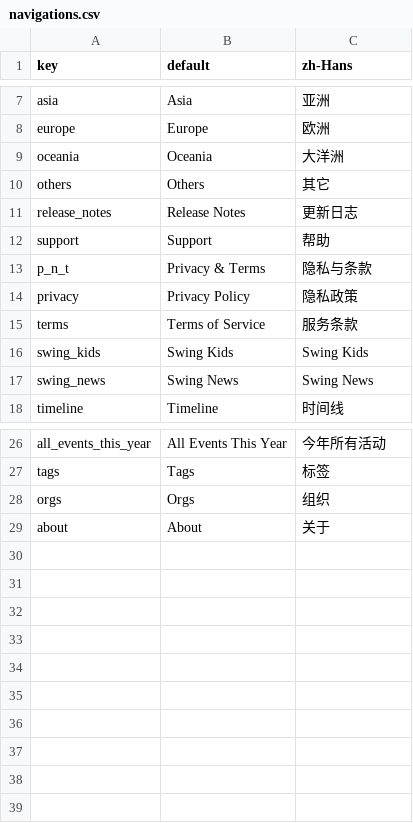
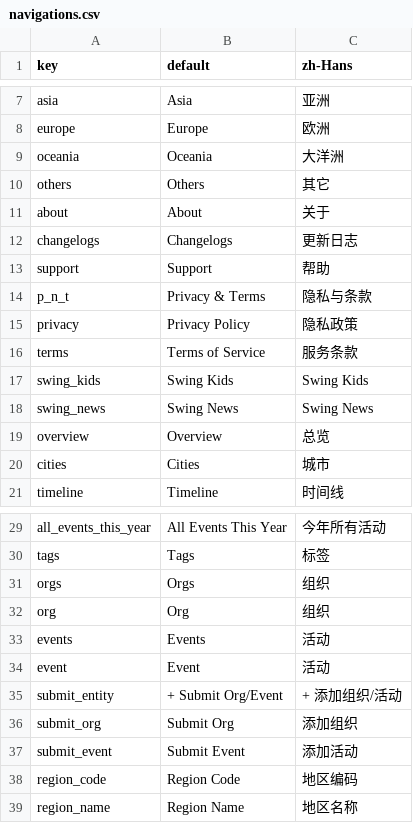
Before and after one commit to swingdance/localizations, a CSV file: navigations.csv, drawn as a sheet; only a part is shown, gaps mark what is left out.

```diff
--- a/navigations.csv
+++ b/navigations.csv
@@ -10,3 +10,4 @@ oceania,Oceania,大洋洲
 others,Others,其它
-release_notes,Release Notes,更新日志
+about,About,关于
+changelogs,Changelogs,更新日志
 support,Support,帮助
@@ -17,2 +18,4 @@ swing_kids,Swing Kids,Swing Kids
 swing_news,Swing News,Swing News
+overview,Overview,总览
+cities,Cities,城市
 timeline,Timeline,时间线
@@ -28,2 +31,9 @@ tags,Tags,标签
 orgs,Orgs,组织
-about,About,关于
+org,Org,组织
+events,Events,活动
+event,Event,活动
+submit_entity,+ Submit Org/Event,+ 添加组织/活动
+submit_org,Submit Org,添加组织
+submit_event,Submit Event,添加活动
+region_code,Region Code,地区编码
+region_name,Region Name,地区名称
```
Also changed, not shown: event_details.csv, org_details.csv, 2 other files.
